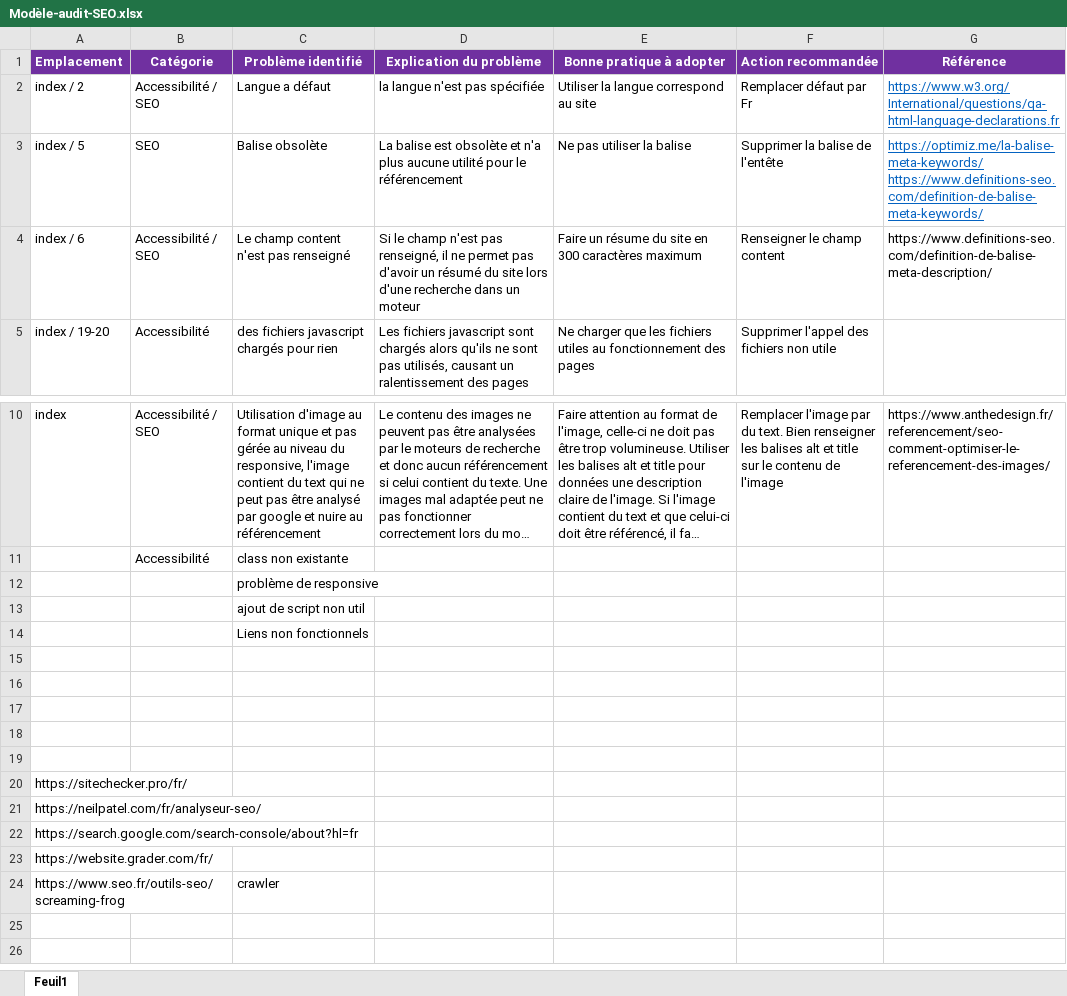
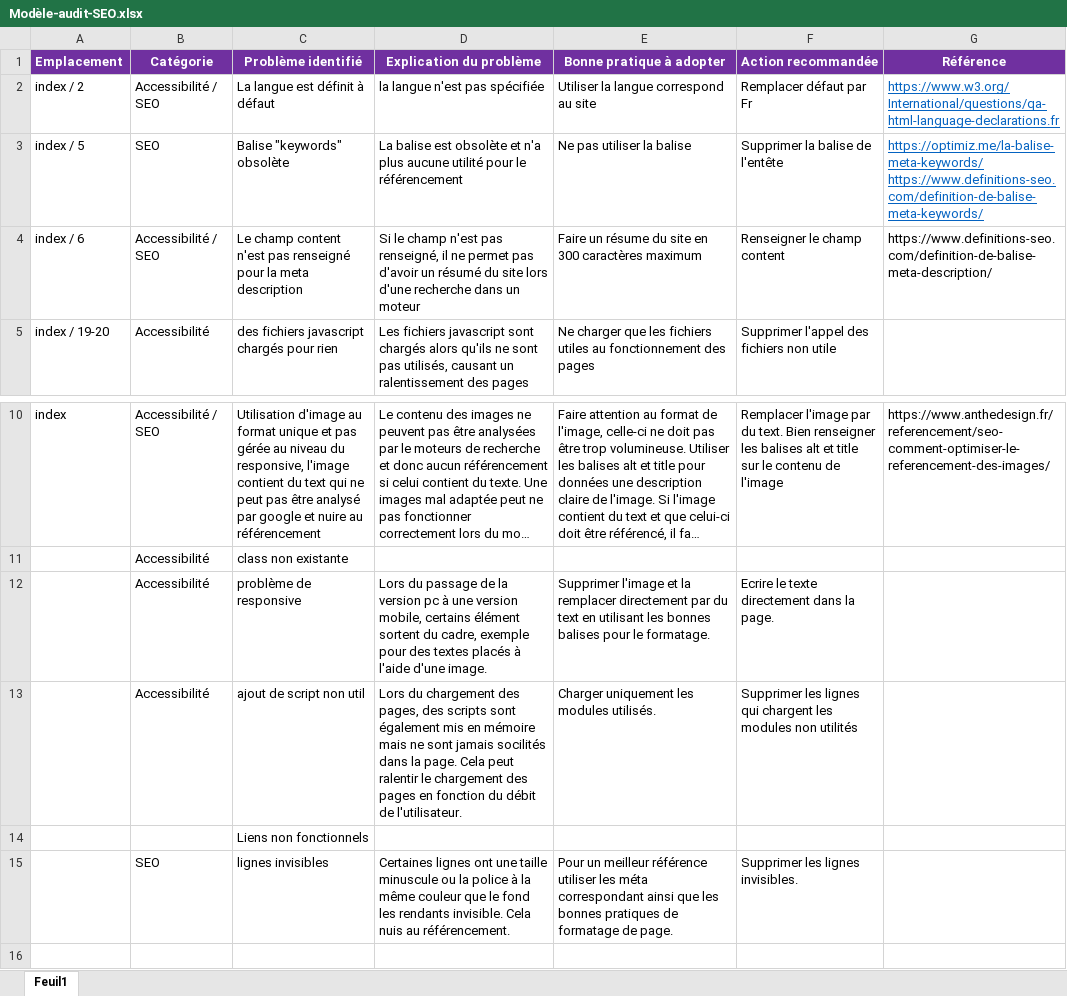
Before and after one commit to boustor/lachouette, an Excel workbook: Modèle-audit-SEO.xlsx, sheet Feuil1, drawn as a sheet; only a part is shown, gaps mark what is left out; the shorter side is filled out with more unchanged rows; long unchanged cells end in …; values as stored, in another font and other column widths than the file's, no borders; removed rows and columns are numbered as before the commit, all else as after; the diff names each change by its address in the sheet, - before the commit and + after, or states it on an @@ line.

Commit message:
Pour analyse

```diff
--- a/Modèle-audit-SEO.xlsx (sheet Feuil1)
+++ b/Modèle-audit-SEO.xlsx (sheet Feuil1)
-C2 (Problème identifié): Langue a défaut
+C2 (Problème identifié): La langue est définit à défaut
-C3 (Problème identifié): Balise obsolète
+C3 (Problème identifié): Balise "keywords" obsolète
-C4 (Problème identifié): …pas renseigné
+C4 (Problème identifié): …pas renseigné pour la meta description
-row 12:  |  | problème de responsive
-row 13:  |  | ajout de script non util
+row 12:  | Accessibilité | problème de responsive | Lors du passage de la version pc à une version mobile, certains élément sortent du cadre, exemple pour des textes placés à l'aide d'une image. | Supprimer l'image et la remplacer directement par du text en utilisant les bonnes balises pour le formatage. | Ecrire le texte directement dans la page.
+row 13:  | Accessibilité | ajout de script non util | Lors du chargement des pages, des scripts sont également mis en mémoire mais ne sont jamais socilités dans la page. Cela peut ralentir le chargement des pages en fonction du débit de l'utilisateur. | Charger uniquement les modules utilisés. | Supprimer les lignes qui chargent les modules non utilités
-row 15: (empty)
+row 15:  | SEO | lignes invisibles | Certaines lignes ont une taille minuscule ou la police à la même couleur que le fond les rendants invisible. Cela nuis au référencement. | Pour un meilleur référence utiliser les méta correspondant ainsi que les bonnes pratiques de formatage de page. | Supprimer les lignes invisibles.
```
Also changed, not shown: 2 other files.
